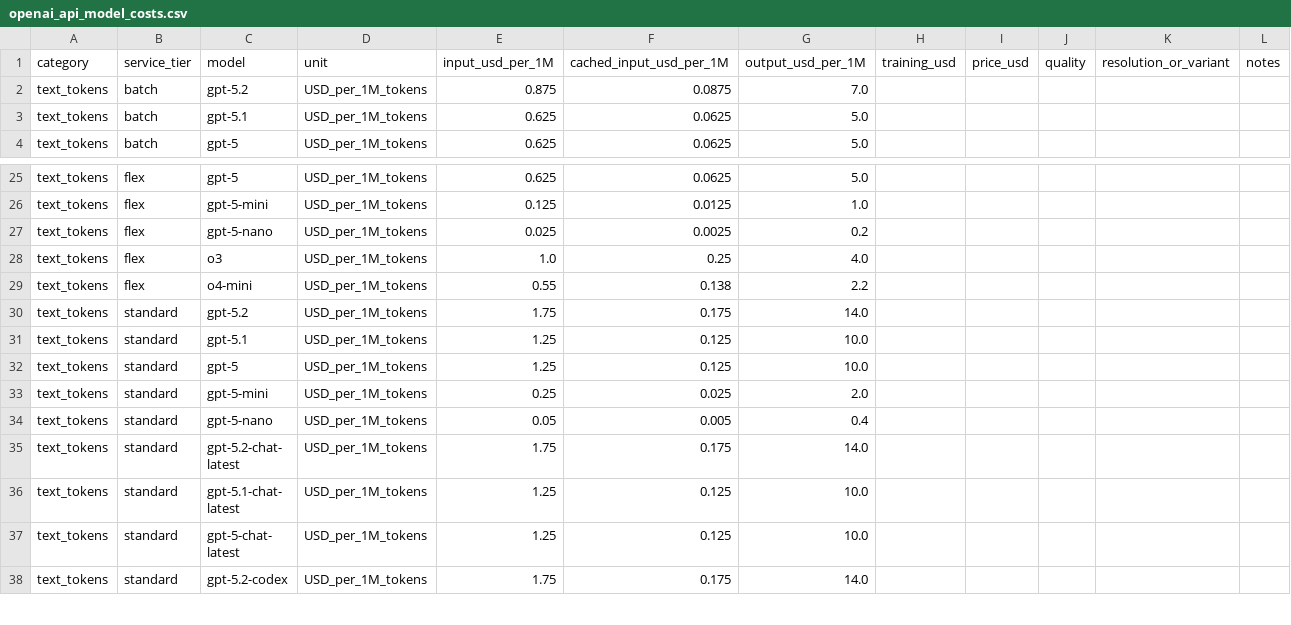
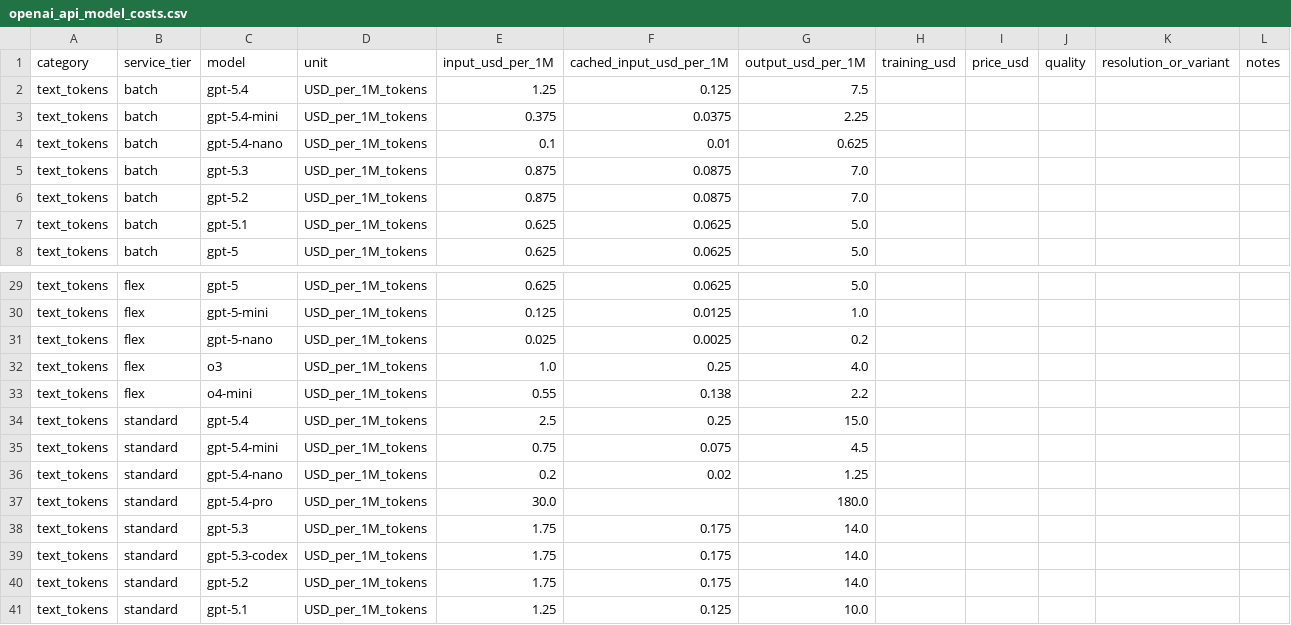
Before and after one commit to uncovering-world/track-your-regions, a CSV file: backend/src/data/openai_api_model_costs.csv, drawn as a sheet; only a part is shown, gaps mark what is left out; the shorter side is filled out with more unchanged rows; the diff names each change by its address in the sheet, - before the commit and + after, or states it on an @@ line.

```diff
--- a/backend/src/data/openai_api_model_costs.csv
+++ b/backend/src/data/openai_api_model_costs.csv
+row 2: text_tokens | batch | gpt-5.4 | USD_per_1M_tokens | 1.25 | 0.125 | 7.5
+row 3: text_tokens | batch | gpt-5.4-mini | USD_per_1M_tokens | 0.375 | 0.0375 | 2.25
+row 4: text_tokens | batch | gpt-5.4-nano | USD_per_1M_tokens | 0.1 | 0.01 | 0.625
+row 5: text_tokens | batch | gpt-5.3 | USD_per_1M_tokens | 0.875 | 0.0875 | 7.0
+row 34: text_tokens | standard | gpt-5.4 | USD_per_1M_tokens | 2.5 | 0.25 | 15.0
+row 35: text_tokens | standard | gpt-5.4-mini | USD_per_1M_tokens | 0.75 | 0.075 | 4.5
+row 36: text_tokens | standard | gpt-5.4-nano | USD_per_1M_tokens | 0.2 | 0.02 | 1.25
+row 37: text_tokens | standard | gpt-5.4-pro | USD_per_1M_tokens | 30.0 |  | 180.0
+row 38: text_tokens | standard | gpt-5.3 | USD_per_1M_tokens | 1.75 | 0.175 | 14.0
+row 39: text_tokens | standard | gpt-5.3-codex | USD_per_1M_tokens | 1.75 | 0.175 | 14.0
```
Also changed, not shown: 14 other files.
